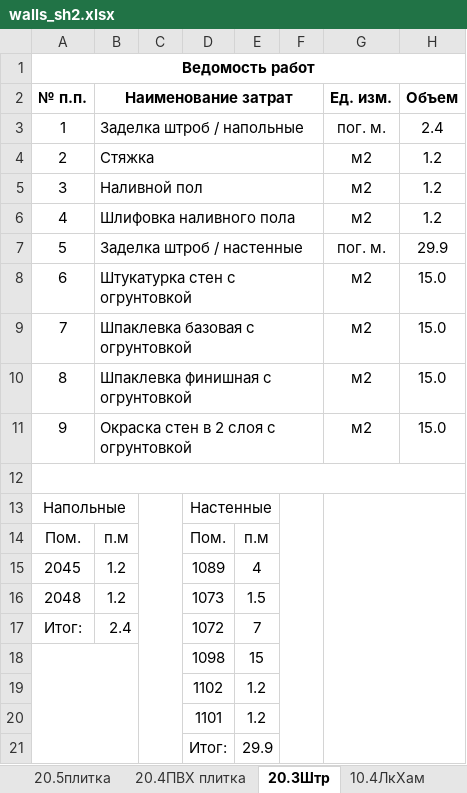
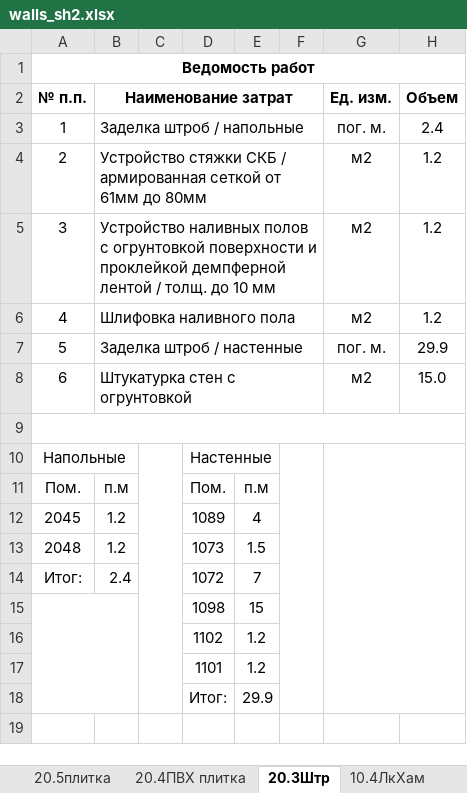
Before and after one commit to Ankkord/projects_schools-school_1-, an Excel workbook: school_2/1) walls/walls_sh2.xlsx, sheet 20.3Штр, drawn as a sheet; values as stored, in another font and other column widths than the file's, no borders; the diff names each change by its address in the sheet, - before the commit and + after, or states it on an @@ line.

```diff
--- a/school_2/1) walls/walls_sh2.xlsx (sheet 20.3Штр)
+++ b/school_2/1) walls/walls_sh2.xlsx (sheet 20.3Штр)
-B4 (Наименование затрат): Стяжка
+B4 (Наименование затрат): Устройство стяжки СКБ / армированная сеткой от 61мм до 80мм
-B5 (Наименование затрат): Наливной пол
+B5 (Наименование затрат): Устройство наливных полов с огрунтовкой поверхности и проклейкой демпферной лентой / толщ. до 10 мм
-row 9: 7 | Шпаклевка базовая с огрунтовкой |  |  |  |  | м2 | 15.0
-row 10: 8 | Шпаклевка финишная с огрунтовкой |  |  |  |  | м2 | 15.0
-row 11: 9 | Окраска стен в 2 слоя с огрунтовкой |  |  |  |  | м2 | 15.0
```
Also changed, not shown: sheet 10.3отк4, sheet 20.5плитка, sheet 10.3отк, sheet 10.3отк2, sheet 20.4ПВХ плитка, other sheet tabs, formulas that keep their value, school_lublino/walls/vor_lublino_walls.xlsx, school_nagatinsky/ceilling/ceilling-n.xlsx, 18 other files.
